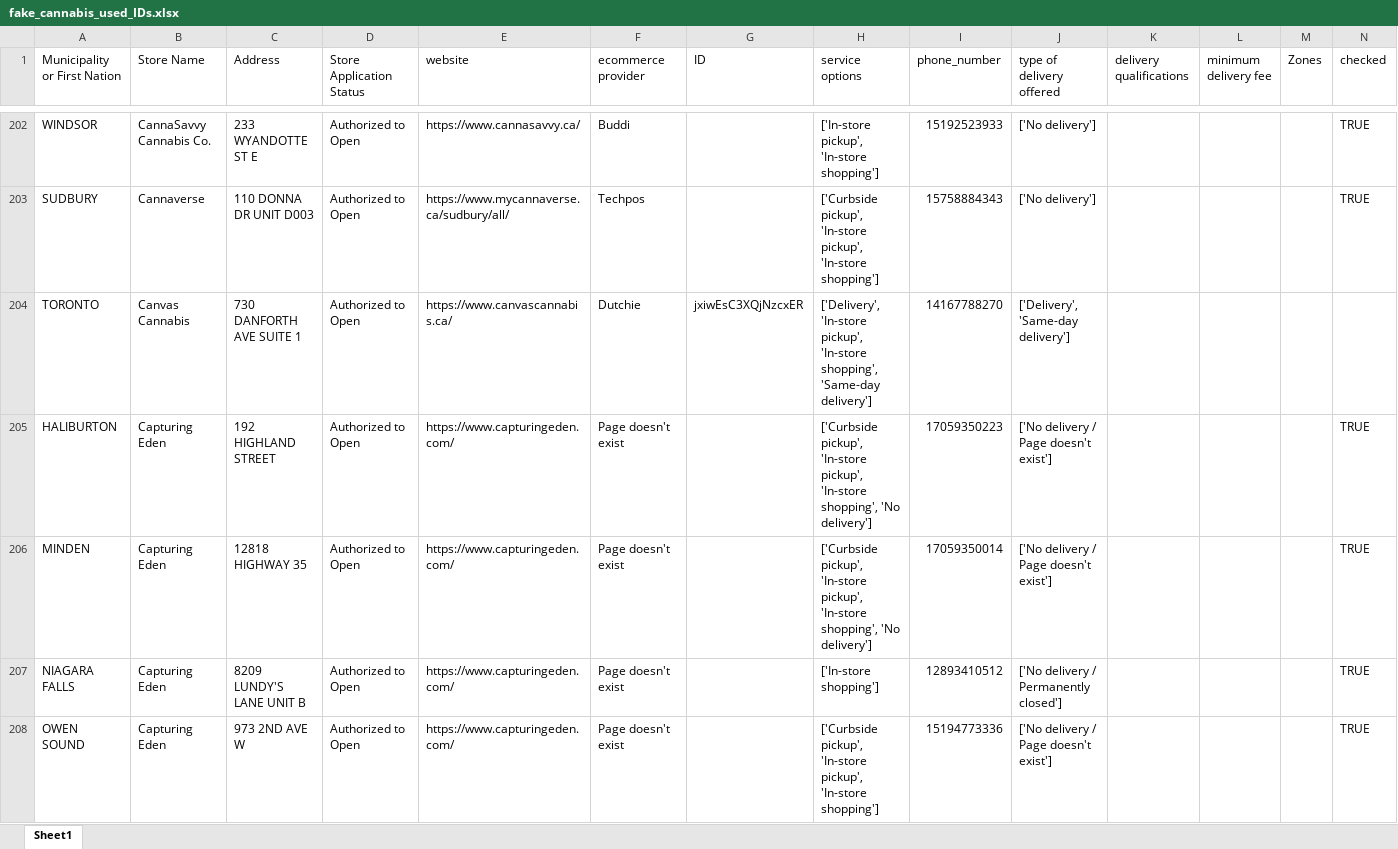
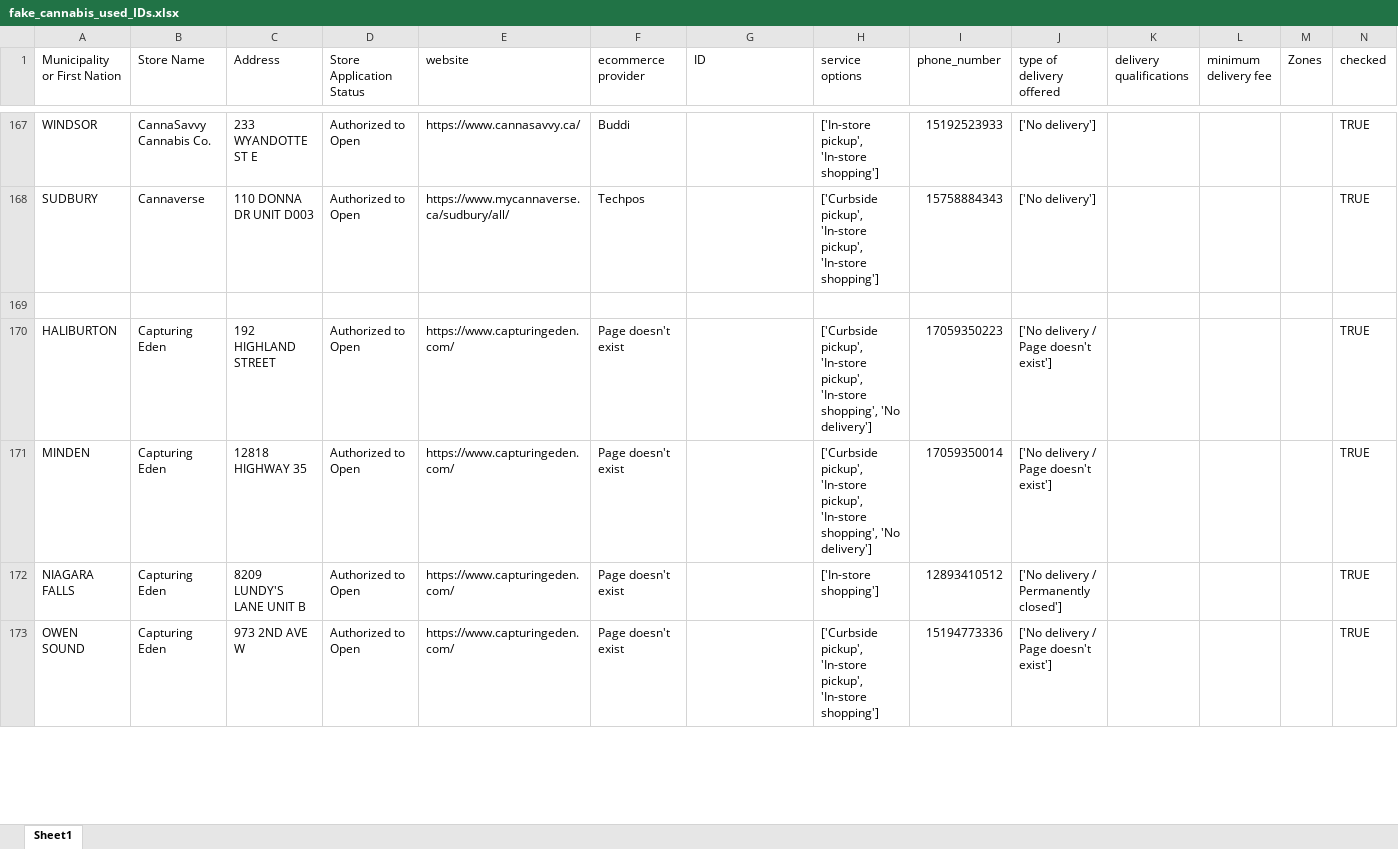
Before and after one commit to lyovaparsyan94/cannabis-shops-scraping, an Excel workbook: platform_scrapper/data/fake_cannabis_used_IDs.xlsx, sheet Sheet1, drawn as a sheet; only a part is shown, gaps mark what is left out; values as stored, in another font and other column widths than the file's, no cell formats; addresses are those after the commit; the diff covers the shown part only; the diff names each change by its address in the sheet, - before the commit and + after, or states it on an @@ line.

```diff
--- a/platform_scrapper/data/fake_cannabis_used_IDs.xlsx (sheet Sheet1)
+++ b/platform_scrapper/data/fake_cannabis_used_IDs.xlsx (sheet Sheet1)
-row 169: TORONTO | Canvas Cannabis | 730 DANFORTH AVE SUITE 1 | Authorized to Open | https://www.canvascannabis.ca/ | Dutchie | jxiwEsC3XQjNzcxER | ['Delivery', 'In-store pickup', 'In-store shopping', 'Same-day delivery'] | 14167788270 | ['Delivery', 'Same-day delivery']
+row 169: (empty)
```
Also changed, not shown: 35 removed rows and 666 edited cells elsewhere in this sheet, cell formats, platform_scrapper/CANNABIS_RESULTS/found_IDs.xlsx, platform_scrapper/data/cannabis_used_IDs.xlsx, 24 other files.
